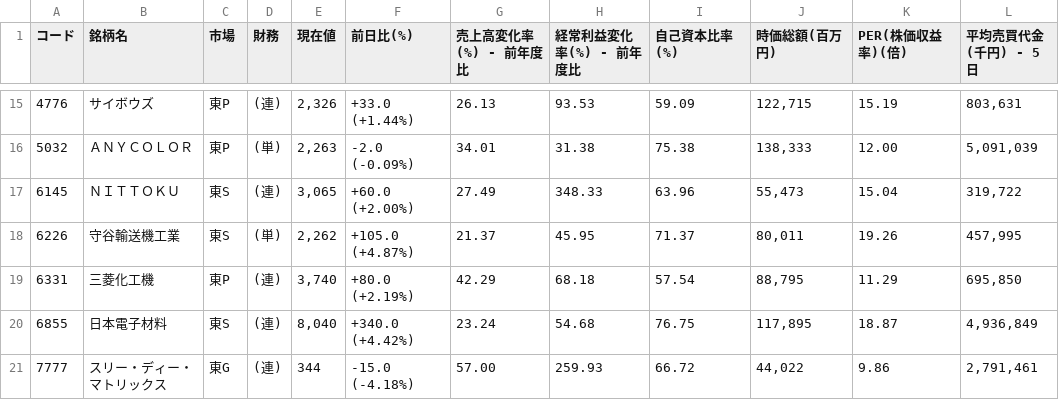
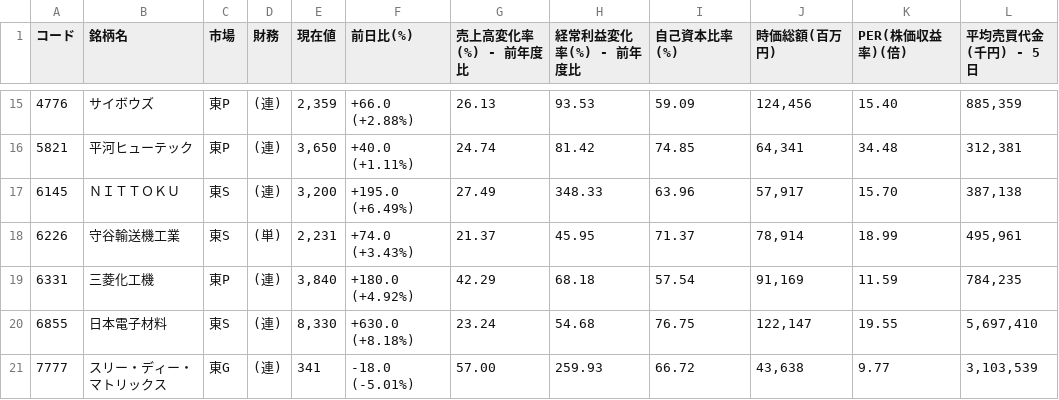
Before and after one commit to shigeaki2106/ni-swing2, a CSV file: universe.csv, drawn as a sheet; only a part is shown, gaps mark what is left out; the diff covers the shown part only.

```diff
--- a/universe.csv
+++ b/universe.csv
@@ -15,7 +15,7 @@
-4776,サイボウズ,東P,(連),"2,326","+33.0 (+1.44%) ",26.13,93.53,59.09,"122,715",15.19,"803,631"
-5032,ＡＮＹＣＯＬＯＲ,東P,(単),"2,263","-2.0 (-0.09%) ",34.01,31.38,75.38,"138,333",12.00,"5,091,039"
-6145,ＮＩＴＴＯＫＵ,東S,(連),"3,065","+60.0 (+2.00%) ",27.49,348.33,63.96,"55,473",15.04,"319,722"
-6226,守谷輸送機工業,東S,(単),"2,262","+105.0 (+4.87%) ",21.37,45.95,71.37,"80,011",19.26,"457,995"
-6331,三菱化工機,東P,(連),"3,740","+80.0 (+2.19%) ",42.29,68.18,57.54,"88,795",11.29,"695,850"
-6855,日本電子材料,東S,(連),"8,040","+340.0 (+4.42%) ",23.24,54.68,76.75,"117,895",18.87,"4,936,849"
-7777,スリー・ディー・マトリックス,東G,(連),"344","-15.0 (-4.18%) ",57.00,259.93,66.72,"44,022",9.86,"2,791,461"
+4776,サイボウズ,東P,(連),"2,359","+66.0 (+2.88%) ",26.13,93.53,59.09,"124,456",15.40,"885,359"
+5821,平河ヒューテック,東P,(連),"3,650","+40.0 (+1.11%) ",24.74,81.42,74.85,"64,341",34.48,"312,381"
+6145,ＮＩＴＴＯＫＵ,東S,(連),"3,200","+195.0 (+6.49%) ",27.49,348.33,63.96,"57,917",15.70,"387,138"
+6226,守谷輸送機工業,東S,(単),"2,231","+74.0 (+3.43%) ",21.37,45.95,71.37,"78,914",18.99,"495,961"
+6331,三菱化工機,東P,(連),"3,840","+180.0 (+4.92%) ",42.29,68.18,57.54,"91,169",11.59,"784,235"
+6855,日本電子材料,東S,(連),"8,330","+630.0 (+8.18%) ",23.24,54.68,76.75,"122,147",19.55,"5,697,410"
+7777,スリー・ディー・マトリックス,東G,(連),"341","-18.0 (-5.01%) ",57.00,259.93,66.72,"43,638",9.77,"3,103,539"
```
Also changed, not shown: 1 added row, 1 removed row and 60 edited cells elsewhere in this file.
